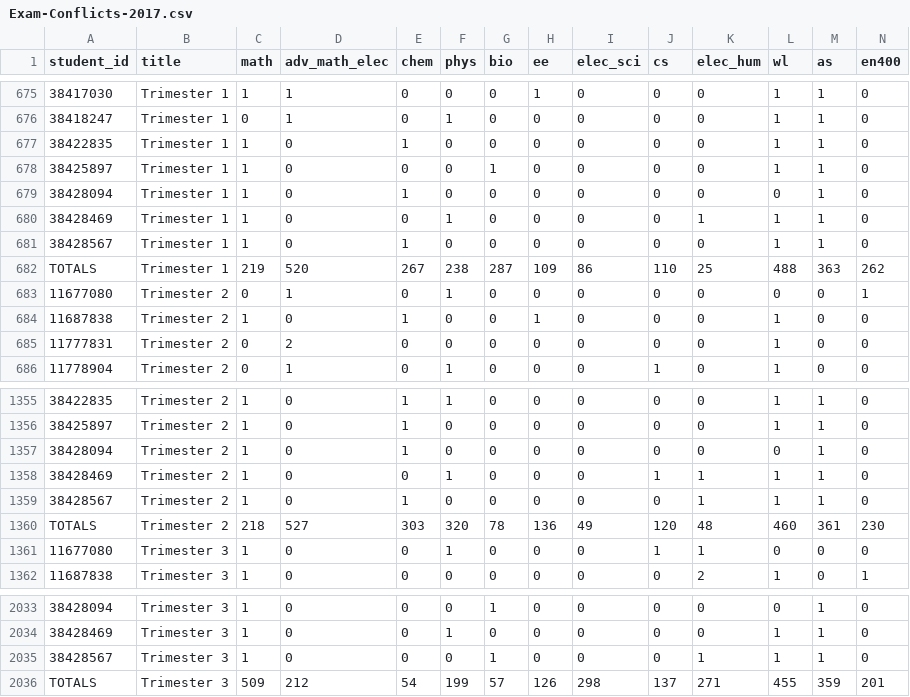
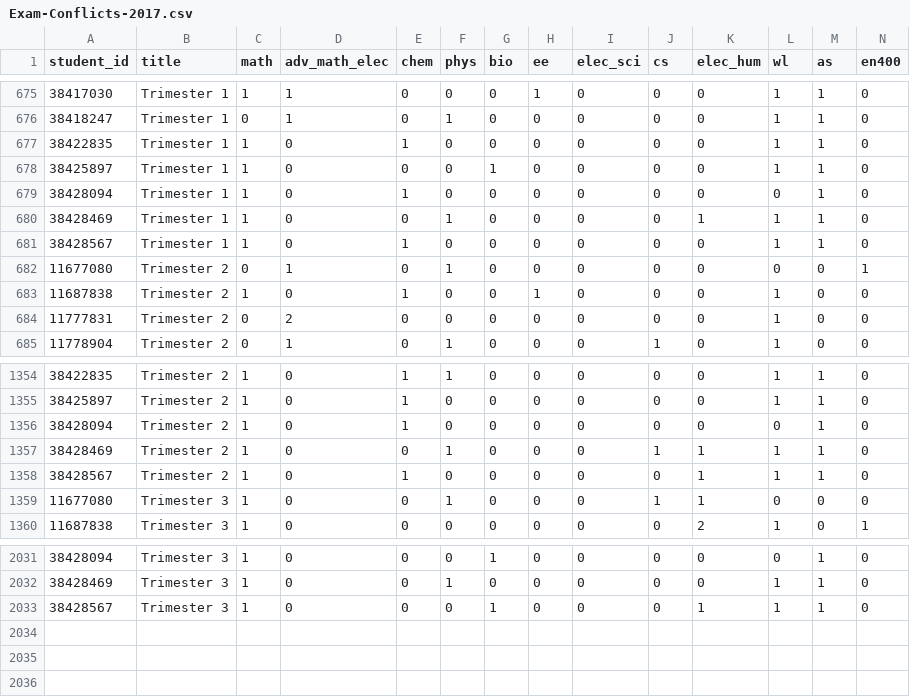
Before and after one commit to maxhirsch/Exam-Conflicts, a CSV file: Exam-Conflicts-2017.csv, drawn as a sheet; only a part is shown, gaps mark what is left out; rows hold the shown columns only; the diff names each change by its address in the sheet, - before the commit and + after, or states it on an @@ line.

```diff
--- a/Exam-Conflicts-2017.csv
+++ b/Exam-Conflicts-2017.csv
-row 682: TOTALS | Trimester 1 | 219 | 520 | 267 | 238 | 287 | 109 | 86 | 110 | 25 | 488 | 363 | 262
-row 1360: TOTALS | Trimester 2 | 218 | 527 | 303 | 320 | 78 | 136 | 49 | 120 | 48 | 460 | 361 | 230
-row 2036: TOTALS | Trimester 3 | 509 | 212 | 54 | 199 | 57 | 126 | 298 | 137 | 271 | 455 | 359 | 201
```
Also changed, not shown: Exam-Conflicts-2018.csv, 1 other file.
